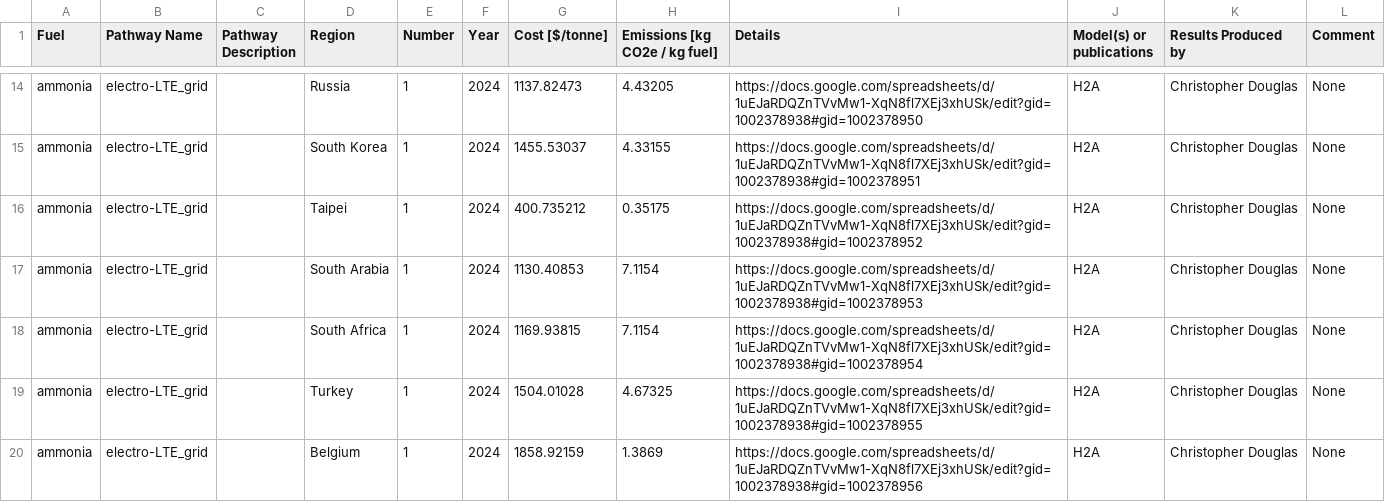
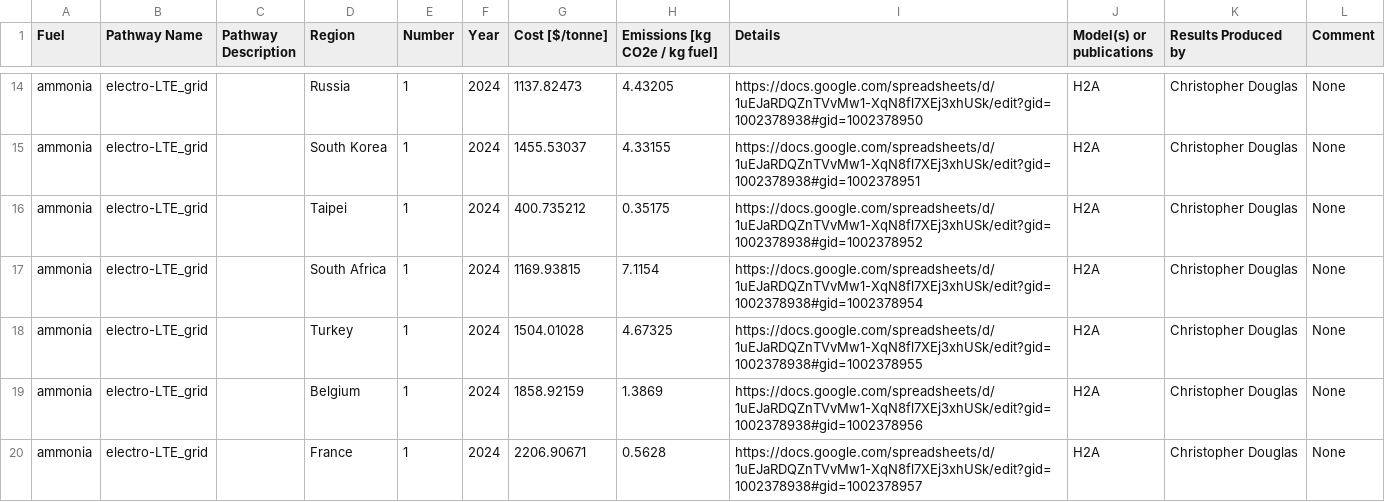
Before and after one commit to mcsc-impact-climate/MIT_NavigaTE_inputs, a CSV file: input_fuel_pathway_data/ammonia_costs_emissions.csv, drawn as a sheet; only a part is shown, gaps mark what is left out; the shorter side is filled out with more unchanged rows; the diff covers the shown part only.

```diff
--- a/input_fuel_pathway_data/ammonia_costs_emissions.csv
+++ b/input_fuel_pathway_data/ammonia_costs_emissions.csv
@@ -16,3 +16,2 @@ ammonia,electro-LTE_grid,,South Korea,1,2024,1455.53037,4.33155,https://docs.goo
 ammonia,electro-LTE_grid,,Taipei,1,2024,400.735212,0.35175,https://docs.google.com/spreadsheets/d/1uEJaRDQZnTVvMw1-XqN8fl7XEj3xhUSk/edit?gid=1002378938#gid=1002378952,H2A,Christopher Douglas,None
-ammonia,electro-LTE_grid,,South Arabia,1,2024,1130.40853,7.1154,https://docs.google.com/spreadsheets/d/1uEJaRDQZnTVvMw1-XqN8fl7XEj3xhUSk/edit?gid=1002378938#gid=1002378953,H2A,Christopher Douglas,None
 ammonia,electro-LTE_grid,,South Africa,1,2024,1169.93815,7.1154,https://docs.google.com/spreadsheets/d/1uEJaRDQZnTVvMw1-XqN8fl7XEj3xhUSk/edit?gid=1002378938#gid=1002378954,H2A,Christopher Douglas,None
```
Also changed, not shown: 3 removed rows elsewhere in this file, input_fuel_pathway_data/hydrogen_costs_emissions.csv, input_fuel_pathway_data/methanol_costs_emissions.csv.
